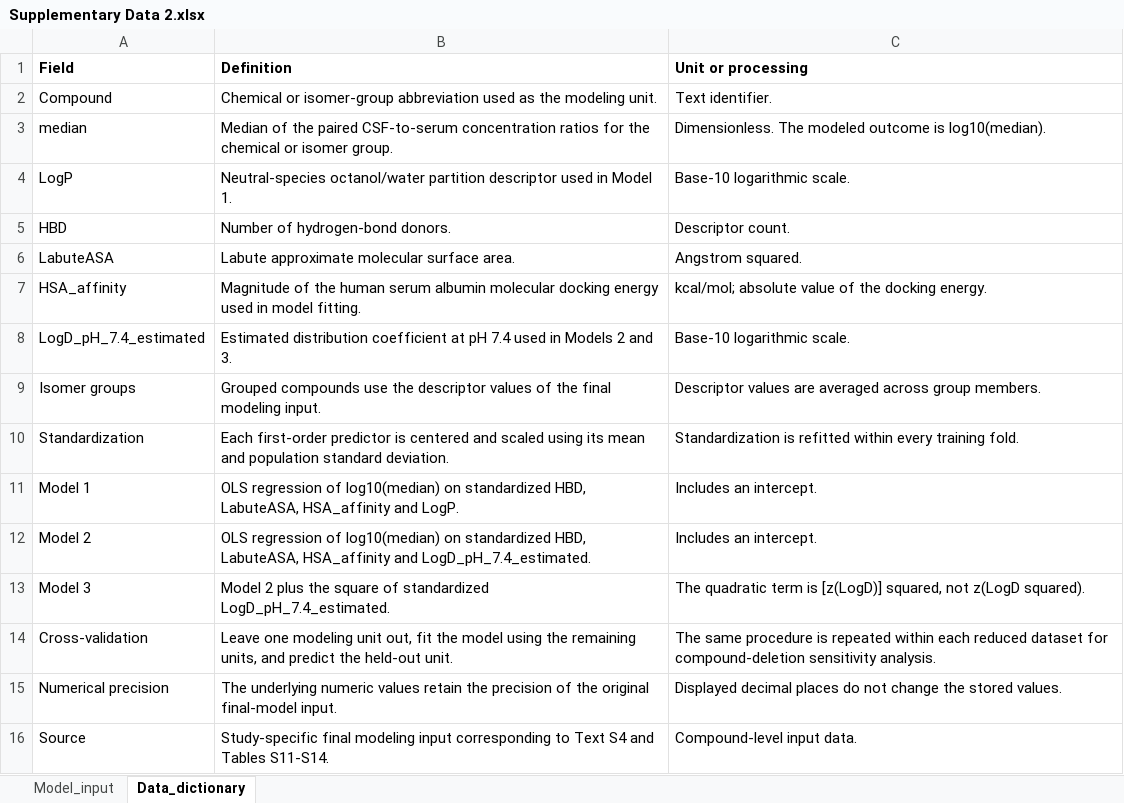
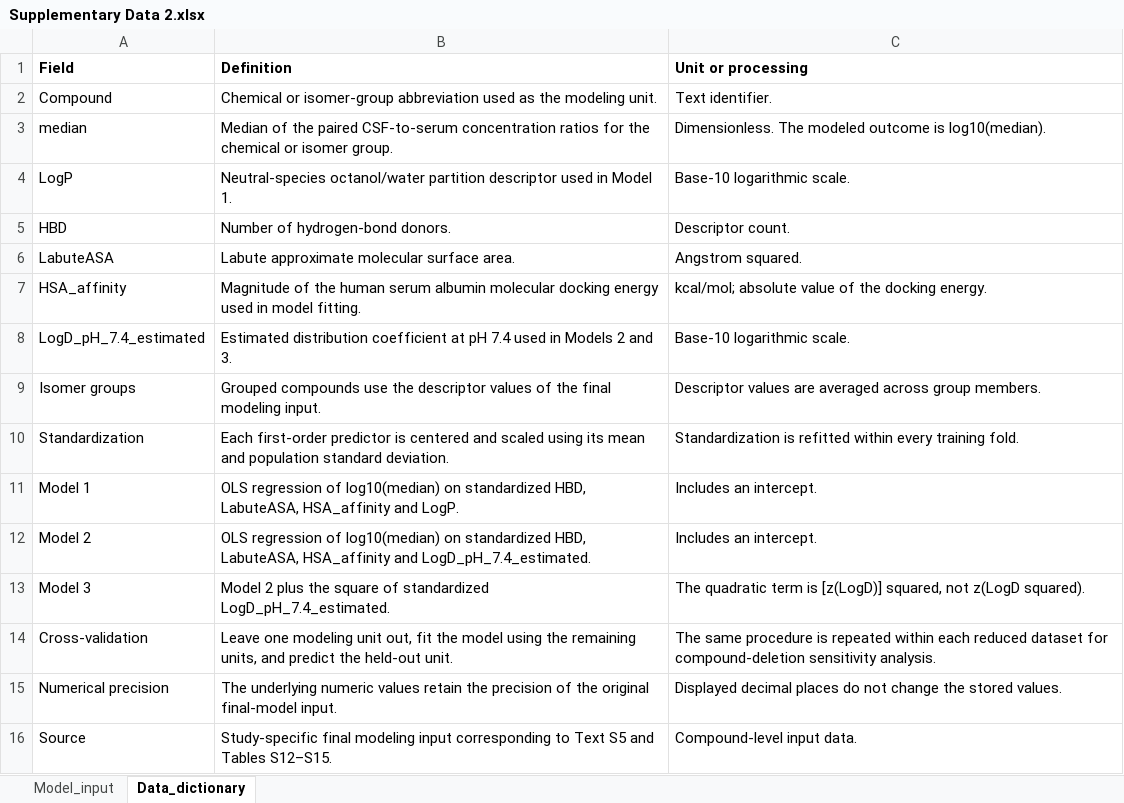
Before and after one commit to lsies/CSF-exposomics-analysis, an Excel workbook: partition_model/Data/Supplementary Data 2.xlsx, sheet Data_dictionary, drawn as a sheet; values as stored, in another font and other column widths than the file's, no borders; the diff names each change by its address in the sheet, - before the commit and + after, or states it on an @@ line.

```diff
--- a/partition_model/Data/Supplementary Data 2.xlsx (sheet Data_dictionary)
+++ b/partition_model/Data/Supplementary Data 2.xlsx (sheet Data_dictionary)
-B16 (Definition): …to Text S4 and Tables S11-S14.
+B16 (Definition): …to Text S5 and Tables S12–S15.
```
Also changed, not shown: network/metabolite_network/data/Supplementary Data 1.xlsx, 1 other file.
